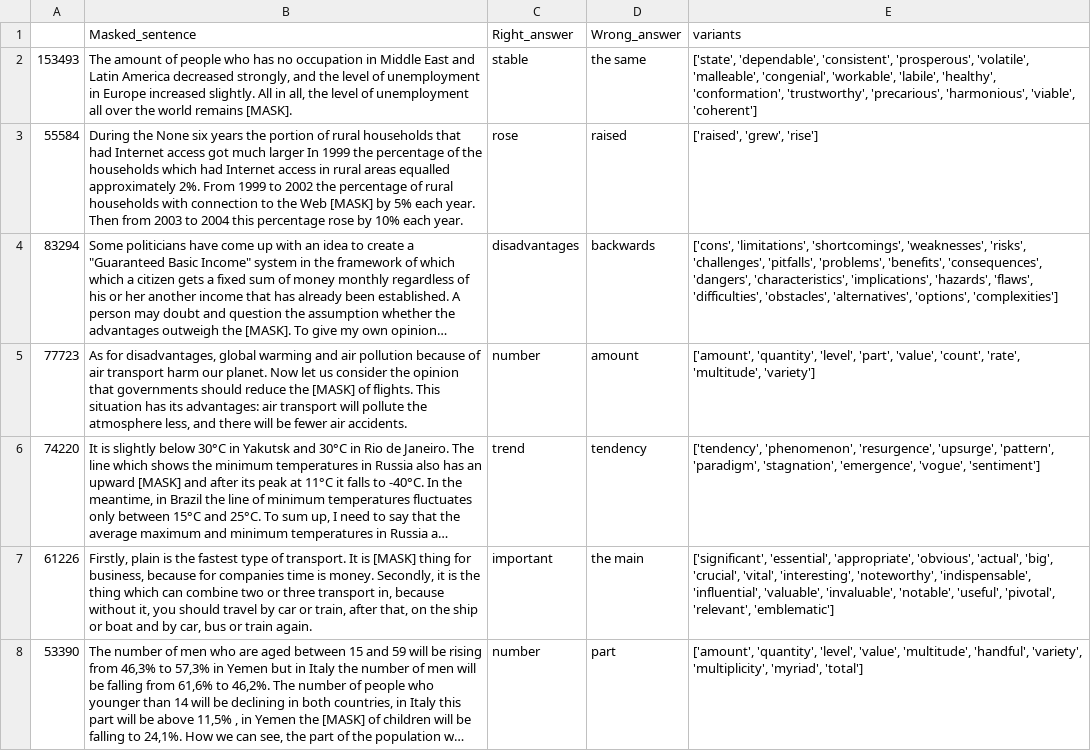
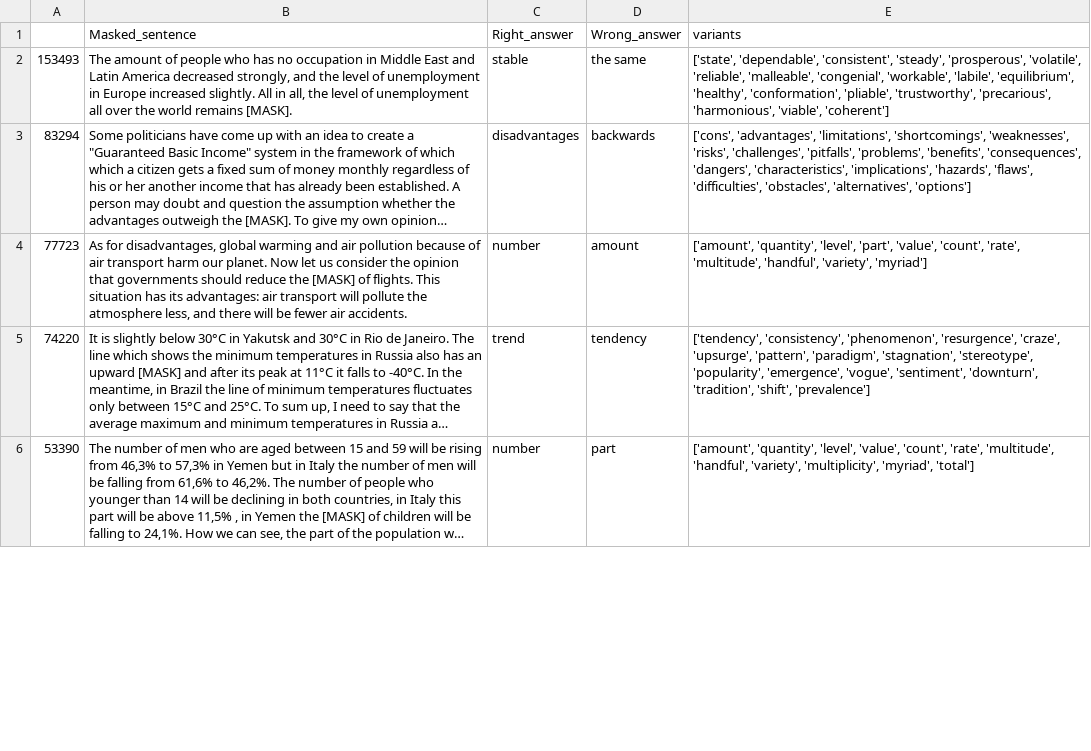
Before and after one commit to nicklogin/DisractorSelector, a CSV file: CatBoostFeatDrop/output.csv, drawn as a sheet; only a part is shown; long unchanged cells end in …; removed rows and columns are numbered as before the commit, all else as after; the diff covers the shown part only; the diff names each change by its address in the sheet, - before the commit and + after, or states it on an @@ line.

```diff
--- a/CatBoostFeatDrop/output.csv
+++ b/CatBoostFeatDrop/output.csv
-E2 (variants): …'dependable', 'consistent', 'prosperous', 'volatile', 'malleable', 'congenial', 'workable', 'labile', 'healthy', 'conformation', 'trustworthy', 'precarious',…
+E2 (variants): …'dependable', 'consistent', 'steady', 'prosperous', 'volatile', 'reliable', 'malleable', 'congenial', 'workable', 'labile', 'equilibrium', 'healthy', 'conformation', 'pliable', 'trustworthy', 'precarious',…
-row 3: 55584 | During the None six years the portion of rural households that had Internet access got much larger In 1999 the percentage of the households which had Internet access in rural areas equalled approximately 2%. From 1999 to 2002 the percentage of rural households with connection to the Web [MASK] by 5% each year. Then from 2003 to 2004 this percentage rose by 10% each year. | rose | raised | ['raised', 'grew', 'rise']
-E3 (variants): ['cons', 'limitations', 'shortcomings', 'weaknesses', 'risks', 'challenges', 'pitfalls', 'problems', 'benefits', 'consequences', 'dangers', 'characteristics', 'implications', 'hazards', 'flaws', 'difficulties', 'obstacles', 'alternatives', 'options', 'complexities']
+E3 (variants): ['cons', 'advantages', 'limitations', 'shortcomings', 'weaknesses', 'risks', 'challenges', 'pitfalls', 'problems', 'benefits', 'consequences', 'dangers', 'characteristics', 'implications', 'hazards', 'flaws', 'difficulties', 'obstacles', 'alternatives', 'options']
-E4 (variants): …'rate', 'multitude', 'variety']
+E4 (variants): …'rate', 'multitude', 'handful', 'variety', 'myriad']
-E5 (variants): ['tendency', 'phenomenon', 'resurgence', 'upsurge', 'pattern', 'paradigm', 'stagnation', 'emergence', 'vogue', 'sentiment']
+E5 (variants): ['tendency', 'consistency', 'phenomenon', 'resurgence', 'craze', 'upsurge', 'pattern', 'paradigm', 'stagnation', 'stereotype', 'popularity', 'emergence', 'vogue', 'sentiment', 'downturn', 'tradition', 'shift', 'prevalence']
-row 7: 61226 | Firstly, plain is the fastest type of transport. It is [MASK] thing for business, because for companies time is money. Secondly, it is the thing which can combine two or three transport in, because without it, you should travel by car or train, after that, on the ship or boat and by car, bus or train again. | important | the main | ['significant', 'essential', 'appropriate', 'obvious', 'actual', 'big', 'crucial', 'vital', 'interesting', 'noteworthy', 'indispensable', 'influential', 'valuable', 'invaluable', 'notable', 'useful', 'pivotal', 'relevant', 'emblematic']
-E6 (variants): …'level', 'value', 'multitude', 'handful',…
+E6 (variants): …'level', 'value', 'count', 'rate', 'multitude', 'handful',…
```
Also changed, not shown: 10 removed rows and 55 edited cells elsewhere in this file, CatBoostVecsOnly/output.csv, RandomForestFreqsOnly/output.csv, 22 other files.
